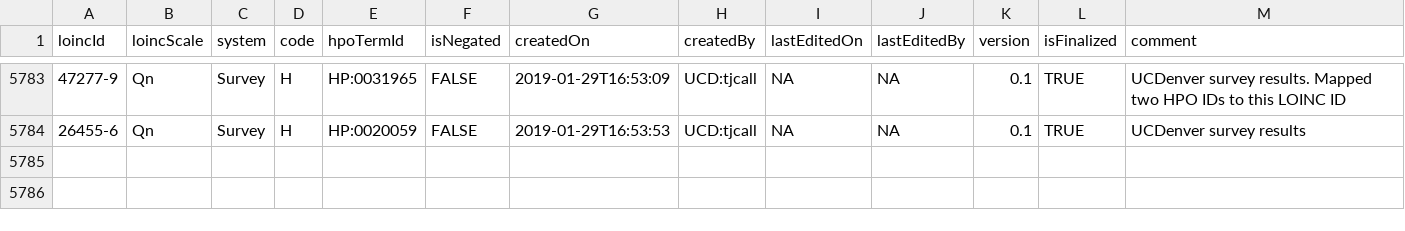
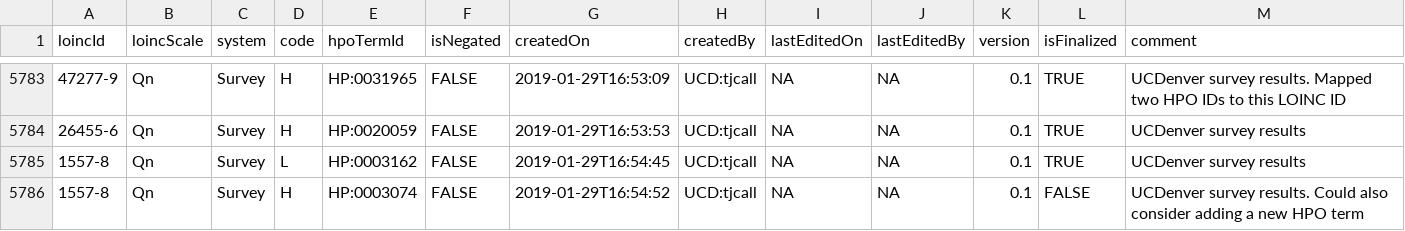
Before and after one commit to TheJacksonLaboratory/loinc2hpoAnnotation, a TSV file: Data/TSVSingleFile/annotations.tsv, drawn as a sheet; only a part is shown, gaps mark what is left out; the diff names each change by its address in the sheet, - before the commit and + after, or states it on an @@ line.

Commit message:
added annotation to LOINC 1557-8

```diff
--- a/Data/TSVSingleFile/annotations.tsv
+++ b/Data/TSVSingleFile/annotations.tsv
+row 5785: 1557-8 | Qn | Survey | L | HP:0003162 | FALSE | 2019-01-29T16:54:45 | UCD:tjcall | NA | NA | 0.1 | TRUE | UCDenver survey results
+row 5786: 1557-8 | Qn | Survey | H | HP:0003074 | FALSE | 2019-01-29T16:54:52 | UCD:tjcall | NA | NA | 0.1 | FALSE | UCDenver survey results. Could also consider adding a new HPO term
```
